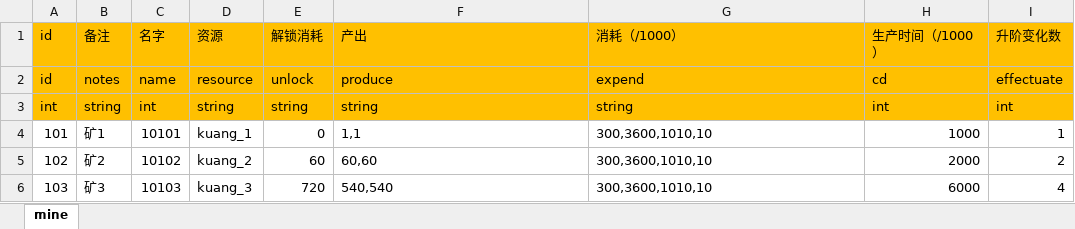
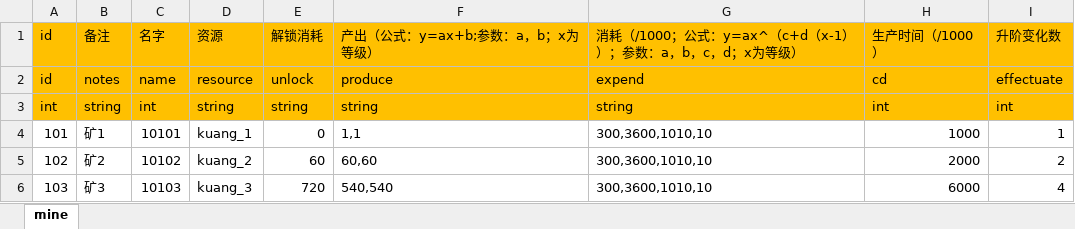
Before and after one commit to maziliang-code/RippleMinerTycoon, an Excel workbook: excel/mine.xlsx, sheet mine, drawn as a sheet; values as stored, in another font and other column widths than the file's, no borders; the diff names each change by its address in the sheet, - before the commit and + after, or states it on an @@ line.

```diff
--- a/excel/mine.xlsx (sheet mine)
+++ b/excel/mine.xlsx (sheet mine)
-F1: 产出
+F1: 产出（公式：y=ax+b;参数：a，b；x为等级）
-G1: 消耗（/1000）
+G1: 消耗（/1000；公式：y=ax^（c+d（x-1））；参数：a，b，c，d；x为等级）
```
Also changed, not shown: excel/advertisement.xlsx, excel/condition.xlsx, 3 other files.
